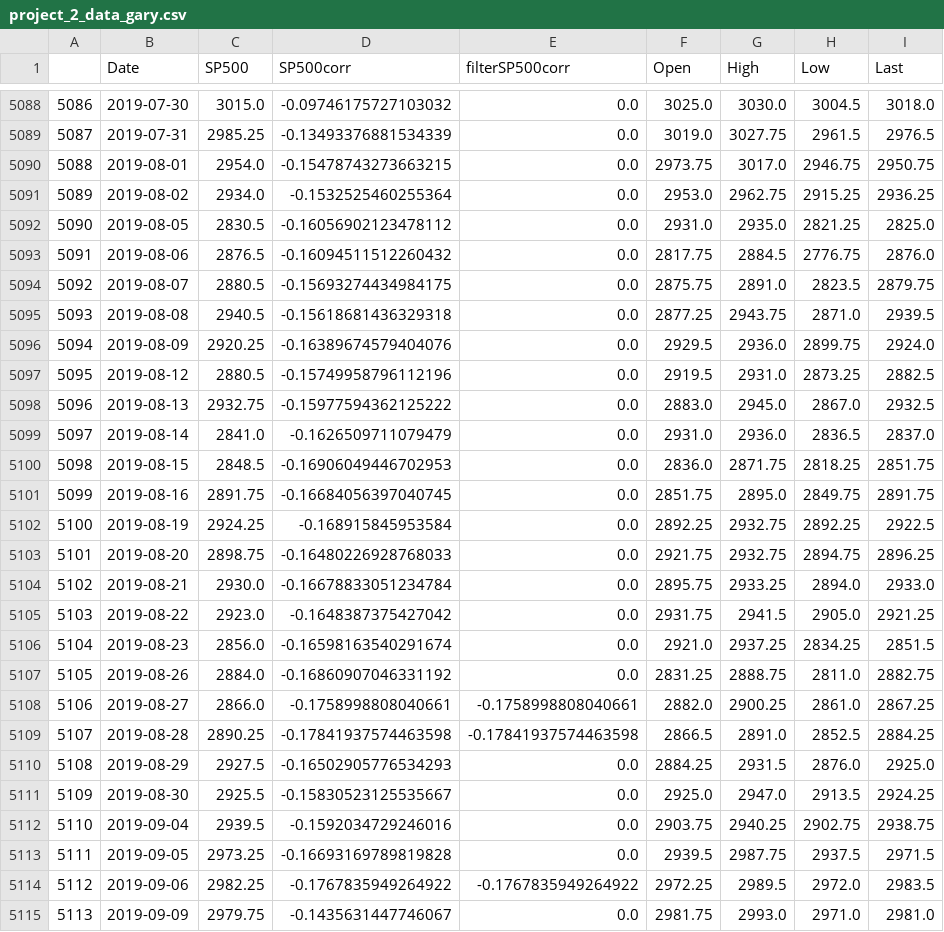
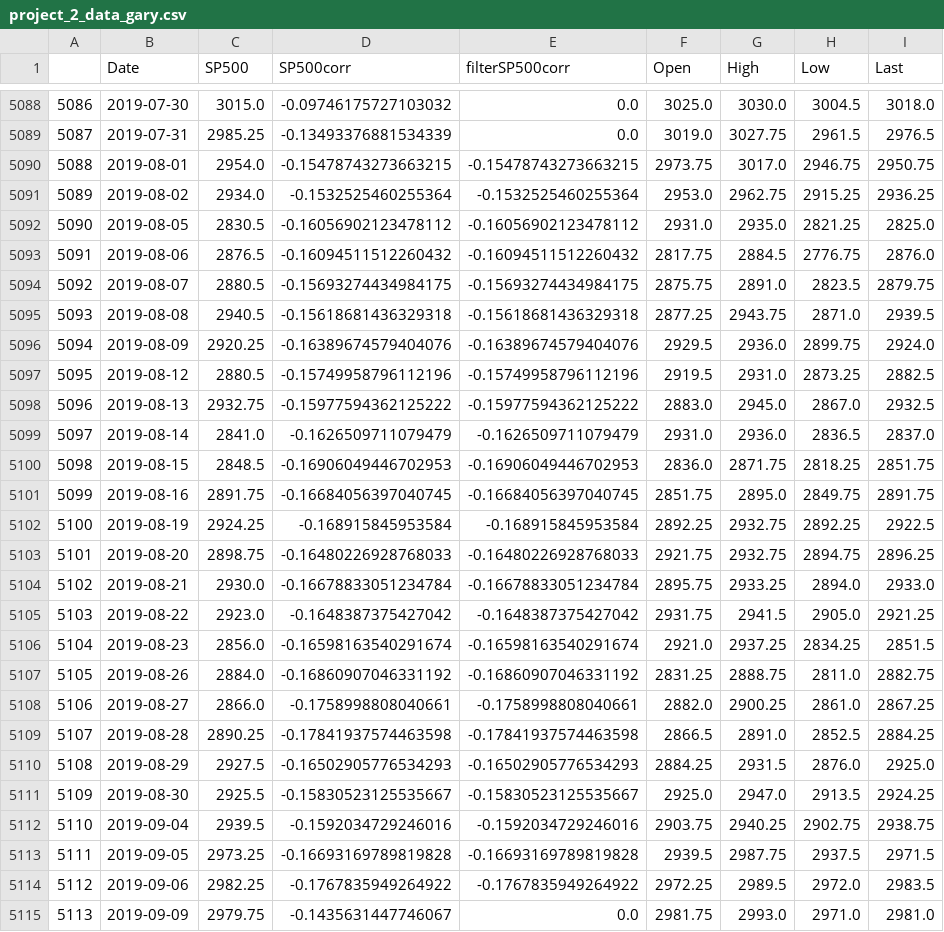
Before and after one commit to gfisherjr/Market_Movement_Indicators, a CSV file: starter_files/Gary/project_2_data_gary.csv, drawn as a sheet; only a part is shown, gaps mark what is left out; the diff covers the shown part only.

```diff
--- a/starter_files/Gary/project_2_data_gary.csv
+++ b/starter_files/Gary/project_2_data_gary.csv
@@ -5089,26 +5089,26 @@
 5087,2019-07-31,2985.25,-0.13493376881534339,0.0,3019.0,3027.75,2961.5,2976.5
-5088,2019-08-01,2954.0,-0.15478743273663215,0.0,2973.75,3017.0,2946.75,2950.75
-5089,2019-08-02,2934.0,-0.1532525460255364,0.0,2953.0,2962.75,2915.25,2936.25
-5090,2019-08-05,2830.5,-0.16056902123478112,0.0,2931.0,2935.0,2821.25,2825.0
-5091,2019-08-06,2876.5,-0.16094511512260432,0.0,2817.75,2884.5,2776.75,2876.0
-5092,2019-08-07,2880.5,-0.15693274434984175,0.0,2875.75,2891.0,2823.5,2879.75
-5093,2019-08-08,2940.5,-0.15618681436329318,0.0,2877.25,2943.75,2871.0,2939.5
-5094,2019-08-09,2920.25,-0.16389674579404076,0.0,2929.5,2936.0,2899.75,2924.0
-5095,2019-08-12,2880.5,-0.15749958796112196,0.0,2919.5,2931.0,2873.25,2882.5
-5096,2019-08-13,2932.75,-0.15977594362125222,0.0,2883.0,2945.0,2867.0,2932.5
-5097,2019-08-14,2841.0,-0.1626509711079479,0.0,2931.0,2936.0,2836.5,2837.0
-5098,2019-08-15,2848.5,-0.16906049446702953,0.0,2836.0,2871.75,2818.25,2851.75
-5099,2019-08-16,2891.75,-0.16684056397040745,0.0,2851.75,2895.0,2849.75,2891.75
-5100,2019-08-19,2924.25,-0.168915845953584,0.0,2892.25,2932.75,2892.25,2922.5
-5101,2019-08-20,2898.75,-0.16480226928768033,0.0,2921.75,2932.75,2894.75,2896.25
-5102,2019-08-21,2930.0,-0.16678833051234784,0.0,2895.75,2933.25,2894.0,2933.0
-5103,2019-08-22,2923.0,-0.1648387375427042,0.0,2931.75,2941.5,2905.0,2921.25
-5104,2019-08-23,2856.0,-0.16598163540291674,0.0,2921.0,2937.25,2834.25,2851.5
-5105,2019-08-26,2884.0,-0.16860907046331192,0.0,2831.25,2888.75,2811.0,2882.75
+5088,2019-08-01,2954.0,-0.15478743273663215,-0.15478743273663215,2973.75,3017.0,2946.75,2950.75
+5089,2019-08-02,2934.0,-0.1532525460255364,-0.1532525460255364,2953.0,2962.75,2915.25,2936.25
+5090,2019-08-05,2830.5,-0.16056902123478112,-0.16056902123478112,2931.0,2935.0,2821.25,2825.0
+5091,2019-08-06,2876.5,-0.16094511512260432,-0.16094511512260432,2817.75,2884.5,2776.75,2876.0
+5092,2019-08-07,2880.5,-0.15693274434984175,-0.15693274434984175,2875.75,2891.0,2823.5,2879.75
+5093,2019-08-08,2940.5,-0.15618681436329318,-0.15618681436329318,2877.25,2943.75,2871.0,2939.5
+5094,2019-08-09,2920.25,-0.16389674579404076,-0.16389674579404076,2929.5,2936.0,2899.75,2924.0
+5095,2019-08-12,2880.5,-0.15749958796112196,-0.15749958796112196,2919.5,2931.0,2873.25,2882.5
+5096,2019-08-13,2932.75,-0.15977594362125222,-0.15977594362125222,2883.0,2945.0,2867.0,2932.5
+5097,2019-08-14,2841.0,-0.1626509711079479,-0.1626509711079479,2931.0,2936.0,2836.5,2837.0
+5098,2019-08-15,2848.5,-0.16906049446702953,-0.16906049446702953,2836.0,2871.75,2818.25,2851.75
+5099,2019-08-16,2891.75,-0.16684056397040745,-0.16684056397040745,2851.75,2895.0,2849.75,2891.75
+5100,2019-08-19,2924.25,-0.168915845953584,-0.168915845953584,2892.25,2932.75,2892.25,2922.5
+5101,2019-08-20,2898.75,-0.16480226928768033,-0.16480226928768033,2921.75,2932.75,2894.75,2896.25
+5102,2019-08-21,2930.0,-0.16678833051234784,-0.16678833051234784,2895.75,2933.25,2894.0,2933.0
+5103,2019-08-22,2923.0,-0.1648387375427042,-0.1648387375427042,2931.75,2941.5,2905.0,2921.25
+5104,2019-08-23,2856.0,-0.16598163540291674,-0.16598163540291674,2921.0,2937.25,2834.25,2851.5
+5105,2019-08-26,2884.0,-0.16860907046331192,-0.16860907046331192,2831.25,2888.75,2811.0,2882.75
 5106,2019-08-27,2866.0,-0.1758998808040661,-0.1758998808040661,2882.0,2900.25,2861.0,2867.25
 5107,2019-08-28,2890.25,-0.17841937574463598,-0.17841937574463598,2866.5,2891.0,2852.5,2884.25
-5108,2019-08-29,2927.5,-0.16502905776534293,0.0,2884.25,2931.5,2876.0,2925.0
-5109,2019-08-30,2925.5,-0.15830523125535667,0.0,2925.0,2947.0,2913.5,2924.25
-5110,2019-09-04,2939.5,-0.1592034729246016,0.0,2903.75,2940.25,2902.75,2938.75
-5111,2019-09-05,2973.25,-0.16693169789819828,0.0,2939.5,2987.75,2937.5,2971.5
+5108,2019-08-29,2927.5,-0.16502905776534293,-0.16502905776534293,2884.25,2931.5,2876.0,2925.0
+5109,2019-08-30,2925.5,-0.15830523125535667,-0.15830523125535667,2925.0,2947.0,2913.5,2924.25
+5110,2019-09-04,2939.5,-0.1592034729246016,-0.1592034729246016,2903.75,2940.25,2902.75,2938.75
+5111,2019-09-05,2973.25,-0.16693169789819828,-0.16693169789819828,2939.5,2987.75,2937.5,2971.5
 5112,2019-09-06,2982.25,-0.1767835949264922,-0.1767835949264922,2972.25,2989.5,2972.0,2983.5
```
Also changed, not shown: 171 edited cells elsewhere in this file, 13 other files.
